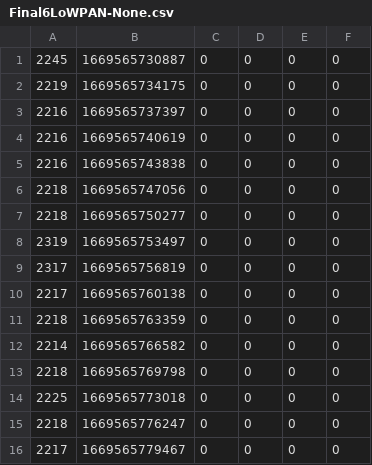
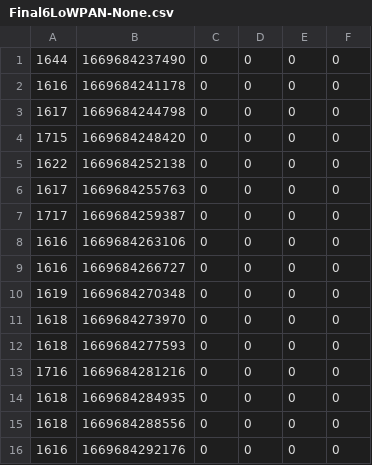
Before and after one commit to CancionDelSol/COTSensorData, a CSV file: reports/Final6LoWPAN-None.csv, drawn as a sheet; only a part is shown; the diff covers the shown part only.

```diff
--- a/reports/Final6LoWPAN-None.csv
+++ b/reports/Final6LoWPAN-None.csv
@@ -1,16 +1,16 @@
-2245,1669565730887,0,0,0,0
-2219,1669565734175,0,0,0,0
-2216,1669565737397,0,0,0,0
-2216,1669565740619,0,0,0,0
-2216,1669565743838,0,0,0,0
-2218,1669565747056,0,0,0,0
-2218,1669565750277,0,0,0,0
-2319,1669565753497,0,0,0,0
-2317,1669565756819,0,0,0,0
-2217,1669565760138,0,0,0,0
-2218,1669565763359,0,0,0,0
-2214,1669565766582,0,0,0,0
-2218,1669565769798,0,0,0,0
-2225,1669565773018,0,0,0,0
-2218,1669565776247,0,0,0,0
-2217,1669565779467,0,0,0,0
+1644,1669684237490,0,0,0,0
+1616,1669684241178,0,0,0,0
+1617,1669684244798,0,0,0,0
+1715,1669684248420,0,0,0,0
+1622,1669684252138,0,0,0,0
+1617,1669684255763,0,0,0,0
+1717,1669684259387,0,0,0,0
+1616,1669684263106,0,0,0,0
+1616,1669684266727,0,0,0,0
+1619,1669684270348,0,0,0,0
+1618,1669684273970,0,0,0,0
+1618,1669684277593,0,0,0,0
+1716,1669684281216,0,0,0,0
+1618,1669684284935,0,0,0,0
+1618,1669684288556,0,0,0,0
+1616,1669684292176,0,0,0,0
```
Also changed, not shown: 68 edited cells elsewhere in this file, reports/PowerMetrics/6Lo-None-Current.csv, reports/PowerMetrics/6Lo-None-Voltage.csv.
